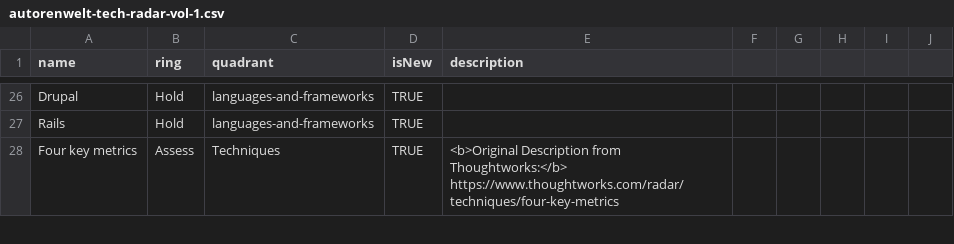
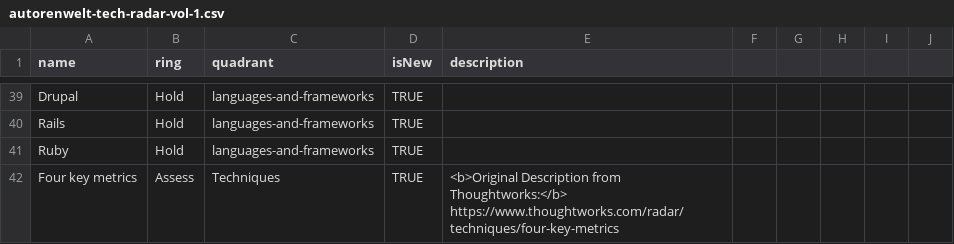
Before and after one commit to autorenwelt/tech-radar, a CSV file: autorenwelt-tech-radar-vol-1.csv, drawn as a sheet; only a part is shown, gaps mark what is left out; the diff covers the shown part only; the diff names each change by its address in the sheet, - before the commit and + after, or states it on an @@ line.

```diff
--- a/autorenwelt-tech-radar-vol-1.csv
+++ b/autorenwelt-tech-radar-vol-1.csv
+row 41: Ruby | Hold | languages-and-frameworks | TRUE
```
Also changed, not shown: 15 added rows, 1 removed row and 12 edited cells elsewhere in this file.
